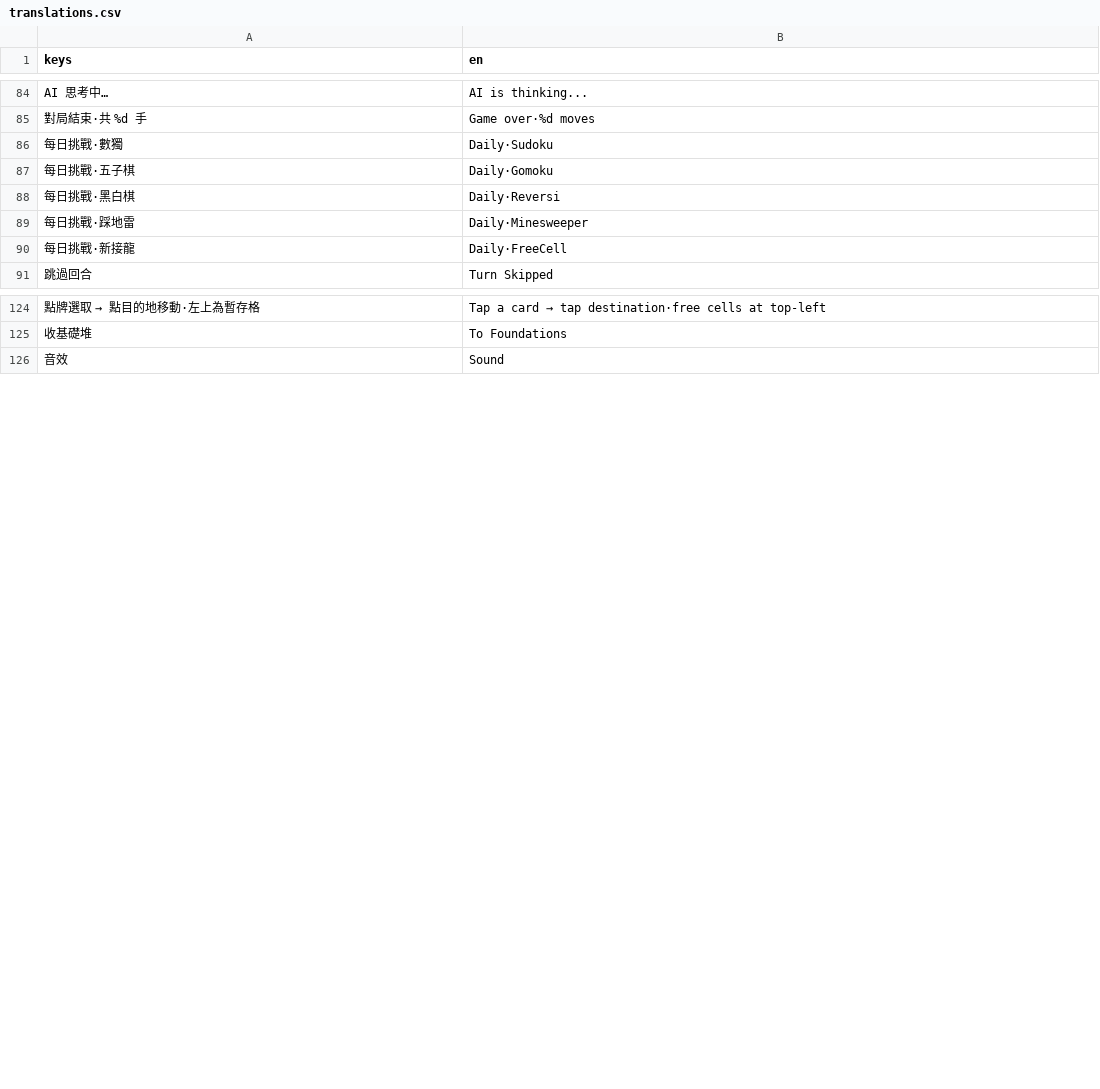
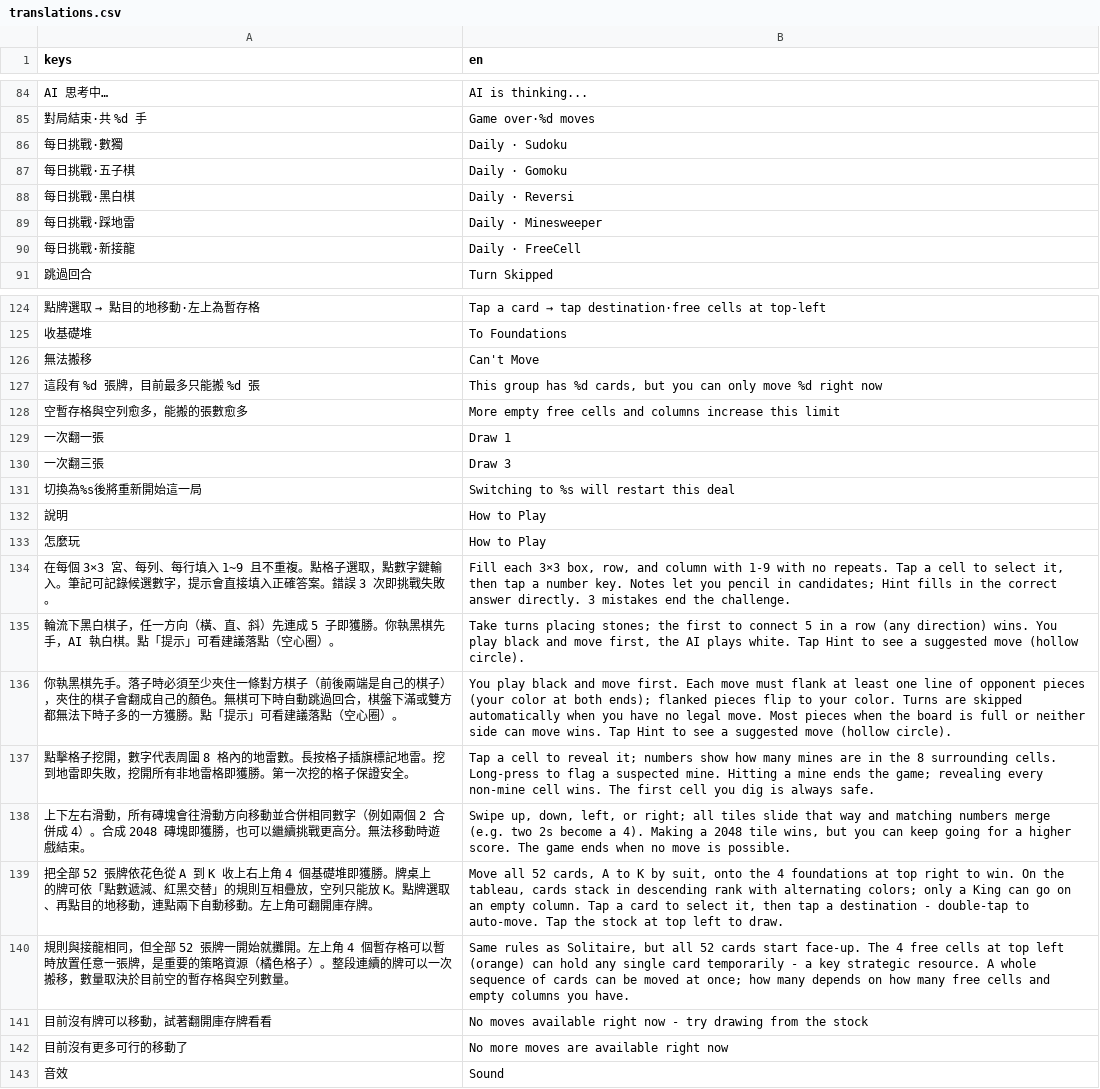
Before and after one commit to bny0829/BrainTraining, a CSV file: i18n/translations.csv, drawn as a sheet; only a part is shown, gaps mark what is left out.

```diff
--- a/i18n/translations.csv
+++ b/i18n/translations.csv
@@ -85,7 +85,7 @@ AI 思考中…,AI is thinking...
 對局結束·共 %d 手,Game over·%d moves
-每日挑戰·數獨,Daily·Sudoku
-每日挑戰·五子棋,Daily·Gomoku
-每日挑戰·黑白棋,Daily·Reversi
-每日挑戰·踩地雷,Daily·Minesweeper
-每日挑戰·新接龍,Daily·FreeCell
+每日挑戰·數獨,Daily · Sudoku
+每日挑戰·五子棋,Daily · Gomoku
+每日挑戰·黑白棋,Daily · Reversi
+每日挑戰·踩地雷,Daily · Minesweeper
+每日挑戰·新接龍,Daily · FreeCell
 跳過回合,Turn Skipped
@@ -125,2 +125,19 @@ AI 思考中…,AI is thinking...
 收基礎堆,To Foundations
+無法搬移,Can't Move
+這段有 %d 張牌，目前最多只能搬 %d 張,"This group has %d cards, but you can only move %d right now"
+空暫存格與空列愈多，能搬的張數愈多,More empty free cells and columns increase this limit
+一次翻一張,Draw 1
+一次翻三張,Draw 3
+切換為%s後將重新開始這一局,Switching to %s will restart this deal
+說明,How to Play
+怎麼玩,How to Play
+在每個 3×3 宮、每列、每行填入 1~9 且不重複。點格子選取，點數字鍵輸入。筆記可記錄候選數字，提示會直接填入正確答案。錯誤 3 次即挑戰失敗。,"Fill each 3×3 box, row, and column with 1-9 with no repeats. Tap a cell to select it, then tap a number key. Notes let you pencil in candidates; Hint fills in the correct answer directly. 3 mistakes end the challenge."
+輪流下黑白棋子，任一方向（橫、直、斜）先連成 5 子即獲勝。你執黑棋先手，AI 執白棋。點「提示」可看建議落點（空心圈）。,"Take turns placing stones; the first to connect 5 in a row (any direction) wins. You play black and move first, the AI plays white. Tap Hint to see a suggested move (hollow circle)."
+你執黑棋先手。落子時必須至少夾住一條對方棋子（前後兩端是自己的棋子），夾住的棋子會翻成自己的顏色。無棋可下時自動跳過回合，棋盤下滿或雙方都無法下時子多的一方獲勝。點「提示」可看建議落點（空心圈）。,"You play black and move first. Each move must flank at least one line of opponent pieces (your color at both ends); flanked pieces flip to your color. Turns are skipped automatically when you have no legal move. Most pieces when the board is full or neither side can move wins. Tap Hint to see a suggested move (hollow circle)."
+點擊格子挖開，數字代表周圍 8 格內的地雷數。長按格子插旗標記地雷。挖到地雷即失敗，挖開所有非地雷格即獲勝。第一次挖的格子保證安全。,"Tap a cell to reveal it; numbers show how many mines are in the 8 surrounding cells. Long-press to flag a suspected mine. Hitting a mine ends the game; revealing every non-mine cell wins. The first cell you dig is always safe."
+上下左右滑動，所有磚塊會往滑動方向移動並合併相同數字（例如兩個 2 合併成 4）。合成 2048 磚塊即獲勝，也可以繼續挑戰更高分。無法移動時遊戲結束。,"Swipe up, down, left, or right; all tiles slide that way and matching numbers merge (e.g. two 2s become a 4). Making a 2048 tile wins, but you can keep going for a higher score. The game ends when no move is possible."
+把全部 52 張牌依花色從 A 到 K 收上右上角 4 個基礎堆即獲勝。牌桌上的牌可依「點數遞減、紅黑交替」的規則互相疊放，空列只能放 K。點牌選取、再點目的地移動，連點兩下自動移動。左上角可翻開庫存牌。,"Move all 52 cards, A to K by suit, onto the 4 foundations at top right to win. On the tableau, cards stack in descending rank with alternating colors; only a King can go on an empty column. Tap a card to select it, then tap a destination - double-tap to auto-move. Tap the stock at top left to draw."
+規則與接龍相同，但全部 52 張牌一開始就攤開。左上角 4 個暫存格可以暫時放置任意一張牌，是重要的策略資源（橘色格子）。整段連續的牌可以一次搬移，數量取決於目前空的暫存格與空列數量。,"Same rules as Solitaire, but all 52 cards start face-up. The 4 free cells at top left (orange) can hold any single card temporarily - a key strategic resource. A whole sequence of cards can be moved at once; how many depends on how many free cells and empty columns you have."
+目前沒有牌可以移動，試著翻開庫存牌看看,No moves available right now - try drawing from the stock
+目前沒有更多可行的移動了,No more moves are available right now
 音效,Sound
```
Also changed, not shown: 20 other files.
